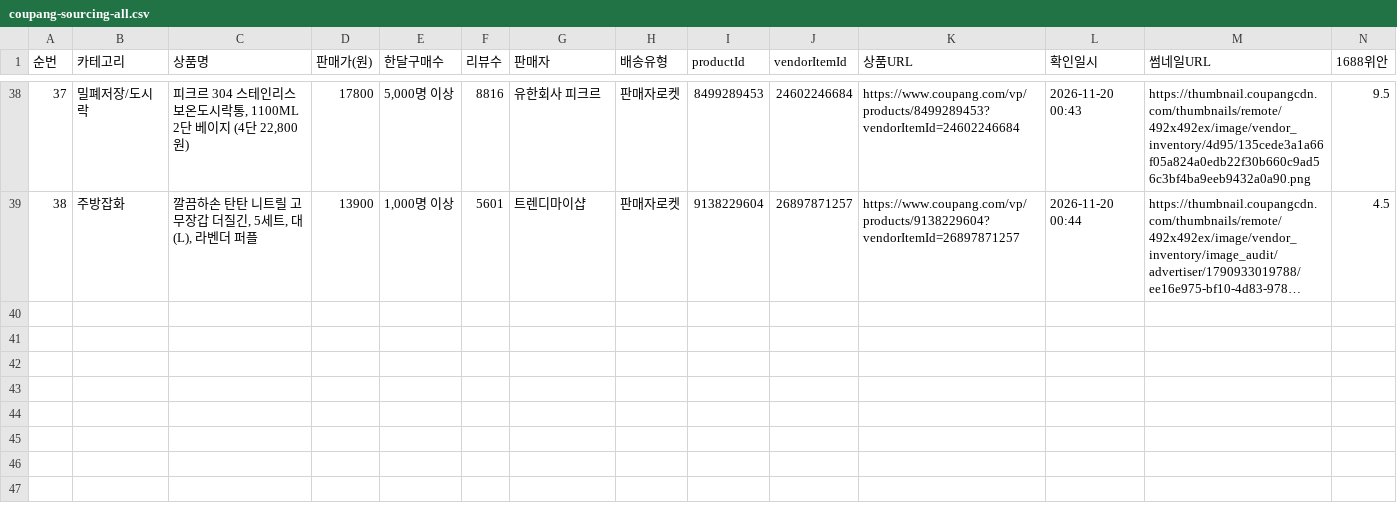
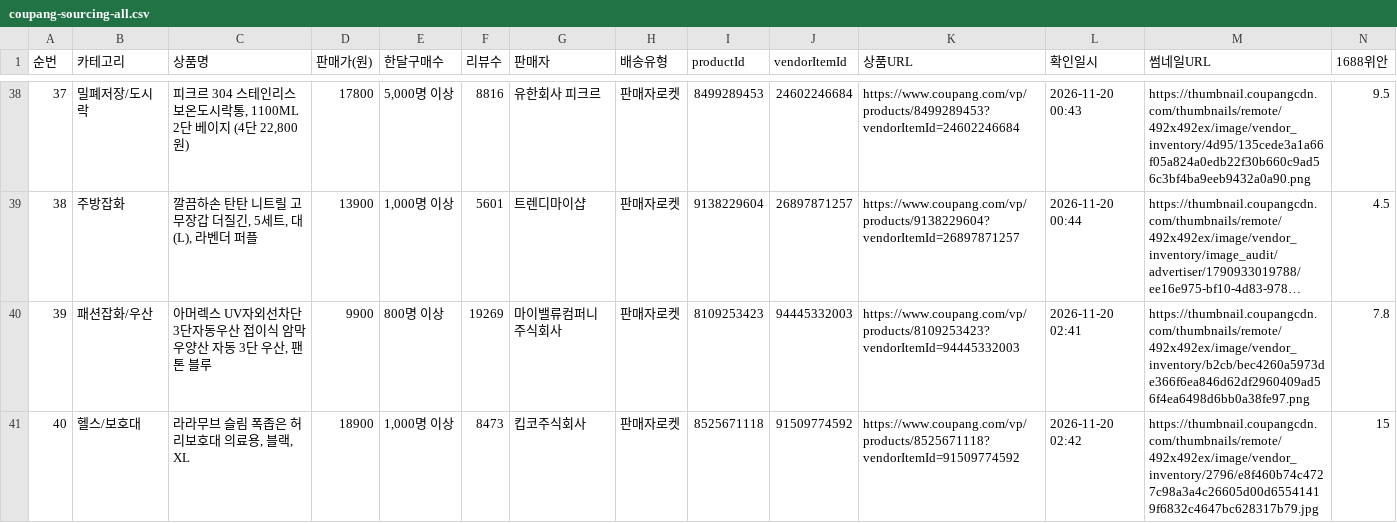
Before and after one commit to jooyong00700-art/jy, a CSV file: coupang-sourcing-all.csv, drawn as a sheet; only a part is shown, gaps mark what is left out; long unchanged cells end in …; rows hold the shown columns only; the diff names each change by its address in the sheet, - before the commit and + after, or states it on an @@ line.

Commit message:
소싱 2026-11-20 02:40: 아머렉스 3단 자동우산·라라무브 허리보호대 2건 추가(39~40)

```diff
--- a/coupang-sourcing-all.csv
+++ b/coupang-sourcing-all.csv
+row 40: 39 | 패션잡화/우산 | 아머렉스 UV자외선차단 3단자동우산 접이식 암막 우양산 자동 3단 우산, 팬톤 블루 | 9900 | 800명 이상 | 19269 | 마이밸류컴퍼니 주식회사 | 판매자로켓 | 8109253423 | 94445332003 | https://www.coupang.com/vp/products/8109253423?vendorItemId=94445332003 | 2026-11-20 02:41 | https://thumbnail.coupangcdn.com/thumbnails/remote/492x492ex/image/vendor_inventory/b2cb/bec4260a5973de366f6ea846d62df2960409ad56f4ea6498d6bb0a38fe97.png | 7.8
+row 41: 40 | 헬스/보호대 | 라라무브 슬림 폭좁은 허리보호대 의료용, 블랙, XL | 18900 | 1,000명 이상 | 8473 | 킵코주식회사 | 판매자로켓 | 8525671118 | 91509774592 | https://www.coupang.com/vp/products/8525671118?vendorItemId=91509774592 | 2026-11-20 02:42 | https://thumbnail.coupangcdn.com/thumbnails/remote/492x492ex/image/vendor_inventory/2796/e8f460b74c4727c98a3a4c26605d00d65541419f6832c4647bc628317b79.jpg | 15
```
